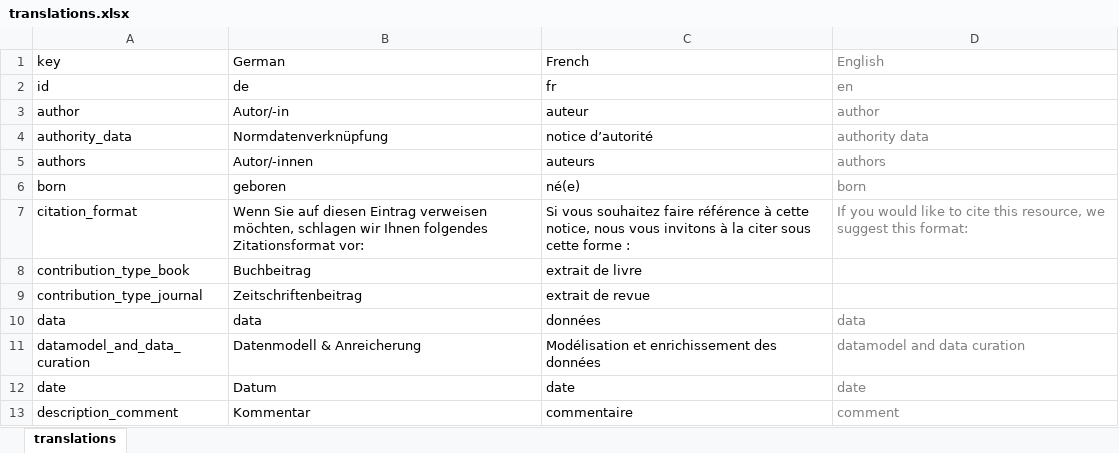
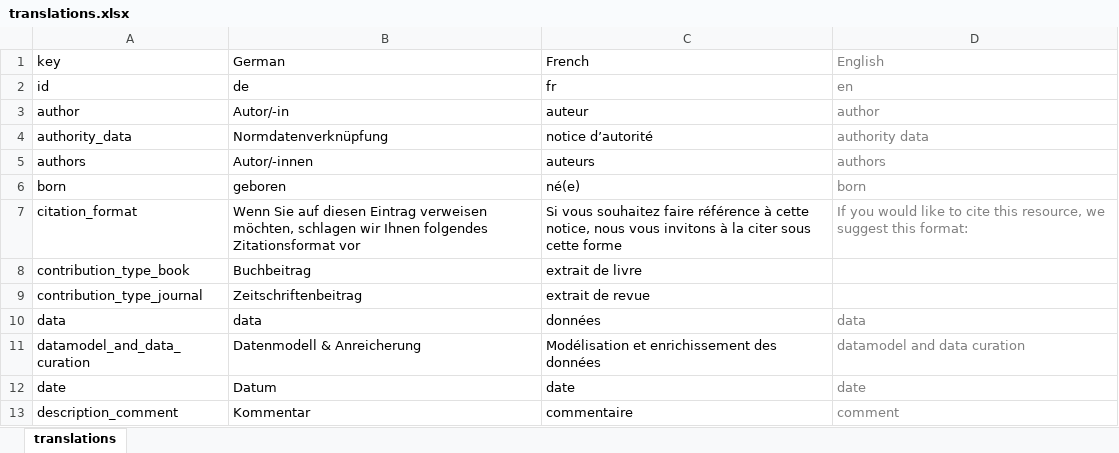
Before and after one commit to dfk-paris/dfkv, an Excel workbook: data/translations.xlsx, sheet translations, drawn as a sheet; only a part is shown; values as stored, in another font and other column widths than the file's, no borders; the diff names each change by its address in the sheet, - before the commit and + after, or states it on an @@ line.

Commit message:
fixes #2053

```diff
--- a/data/translations.xlsx (sheet translations)
+++ b/data/translations.xlsx (sheet translations)
-B7 (German): …folgendes Zitationsformat vor:
+B7 (German): …folgendes Zitationsformat vor
-C7 (French): …cette forme :
+C7 (French): …cette forme
```
